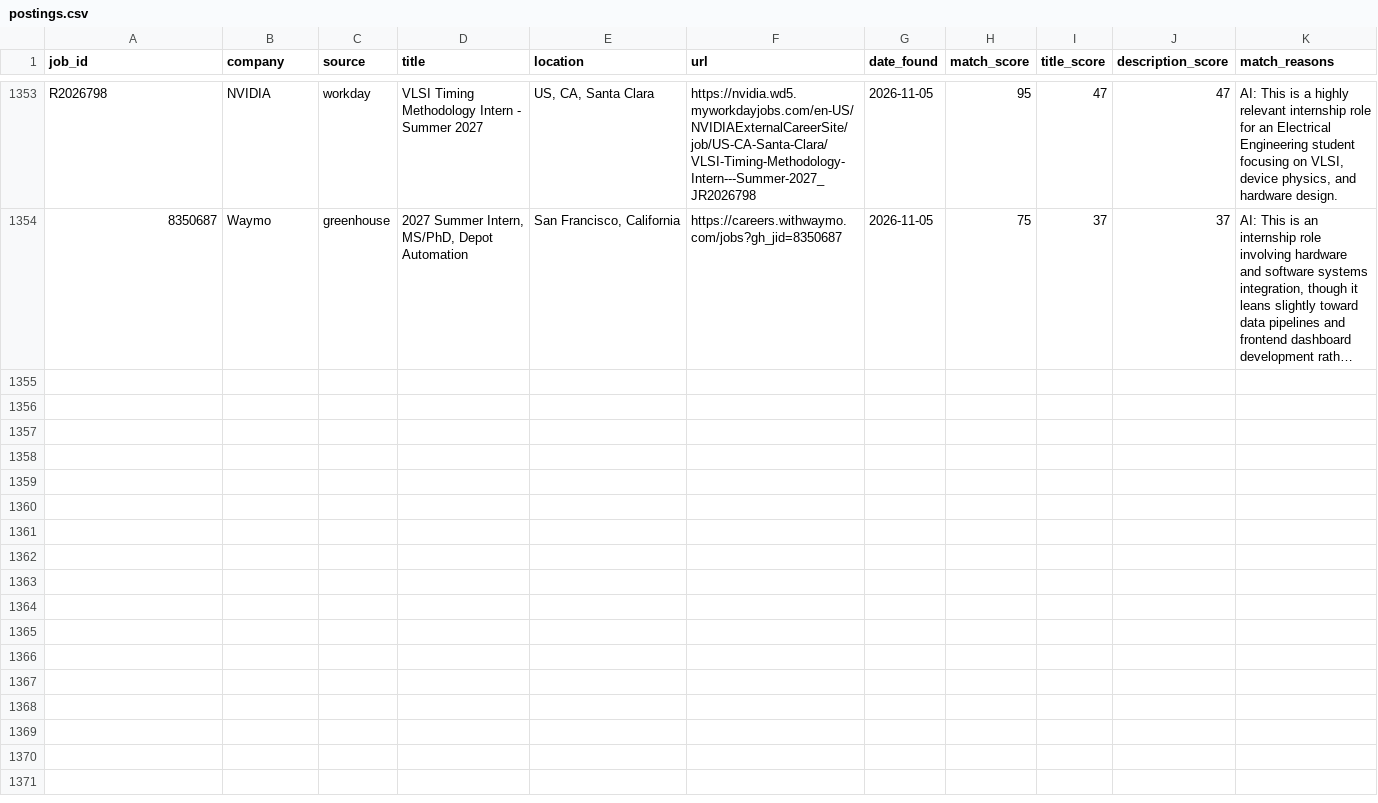
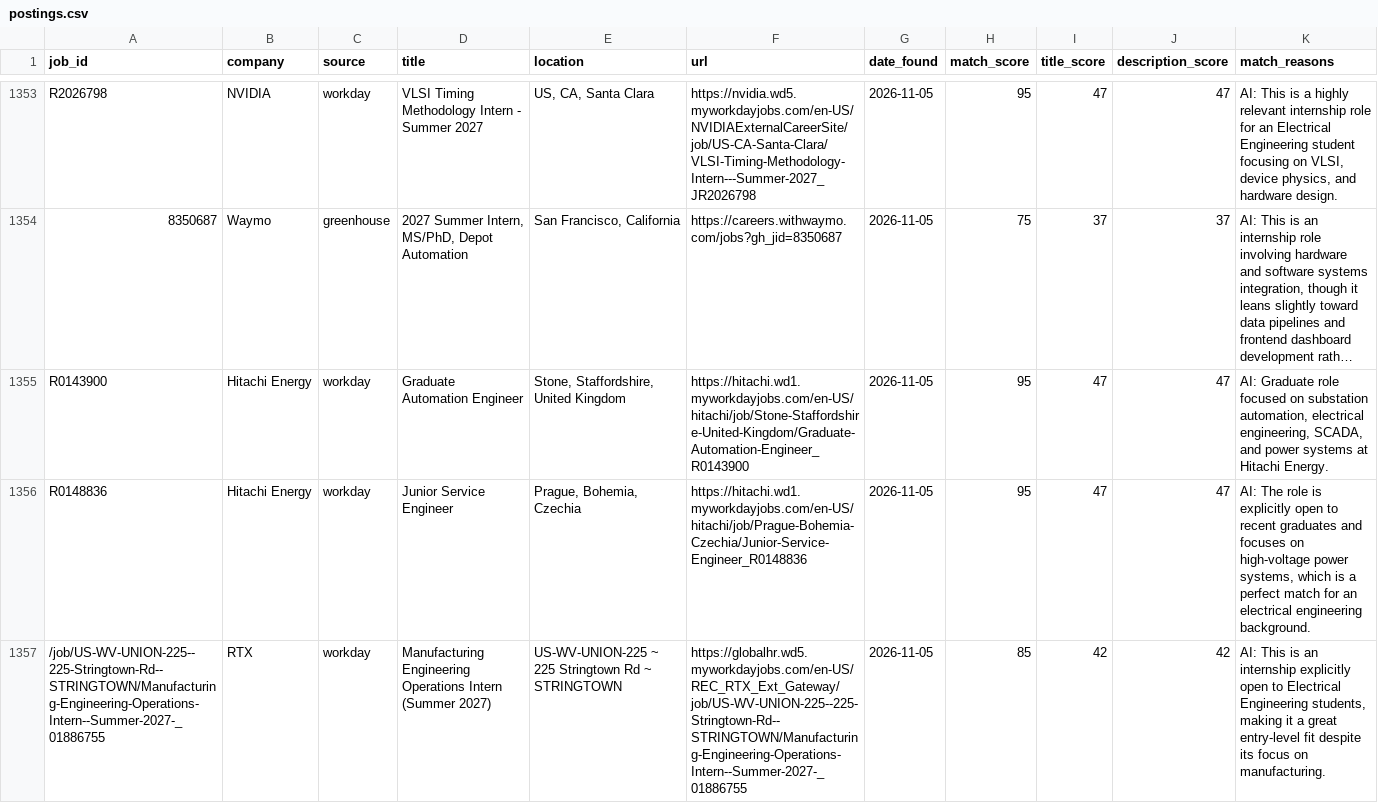
Before and after one commit to br-ndan/job-scraper, a CSV file: data/postings.csv, drawn as a sheet; only a part is shown, gaps mark what is left out; long unchanged cells end in …; the diff covers the shown part only; the diff names each change by its address in the sheet, - before the commit and + after, or states it on an @@ line.

```diff
--- a/data/postings.csv
+++ b/data/postings.csv
+row 1355: R0143900 | Hitachi Energy | workday | Graduate Automation Engineer | Stone, Staffordshire, United Kingdom | https://hitachi.wd1.myworkdayjobs.com/en-US/hitachi/job/Stone-Staffordshire-United-Kingdom/Graduate-Automation-Engineer_R0143900 | 2026-11-05 | 95 | 47 | 47 | AI: Graduate role focused on substation automation, electrical engineering, SCADA, and power systems at Hitachi Energy.
+row 1356: R0148836 | Hitachi Energy | workday | Junior Service Engineer | Prague, Bohemia, Czechia | https://hitachi.wd1.myworkdayjobs.com/en-US/hitachi/job/Prague-Bohemia-Czechia/Junior-Service-Engineer_R0148836 | 2026-11-05 | 95 | 47 | 47 | AI: The role is explicitly open to recent graduates and focuses on high-voltage power systems, which is a perfect match for an electrical engineering background.
+row 1357: /job/US-WV-UNION-225--225-Stringtown-Rd--STRINGTOWN/Manufacturing-Engineering-Operations-Intern--Summer-2027-_01886755 | RTX | workday | Manufacturing Engineering Operations Intern (Summer 2027) | US-WV-UNION-225 ~ 225 Stringtown Rd ~ STRINGTOWN | https://globalhr.wd5.myworkdayjobs.com/en-US/REC_RTX_Ext_Gateway/job/US-WV-UNION-225--225-Stringtown-Rd--STRINGTOWN/Manufacturing-Engineering-Operations-Intern--Summer-2027-_01886755 | 2026-11-05 | 85 | 42 | 42 | AI: This is an internship explicitly open to Electrical Engineering students, making it a great entry-level fit despite its focus on manufacturing.
```
Also changed, not shown: 2 added rows elsewhere in this file.
